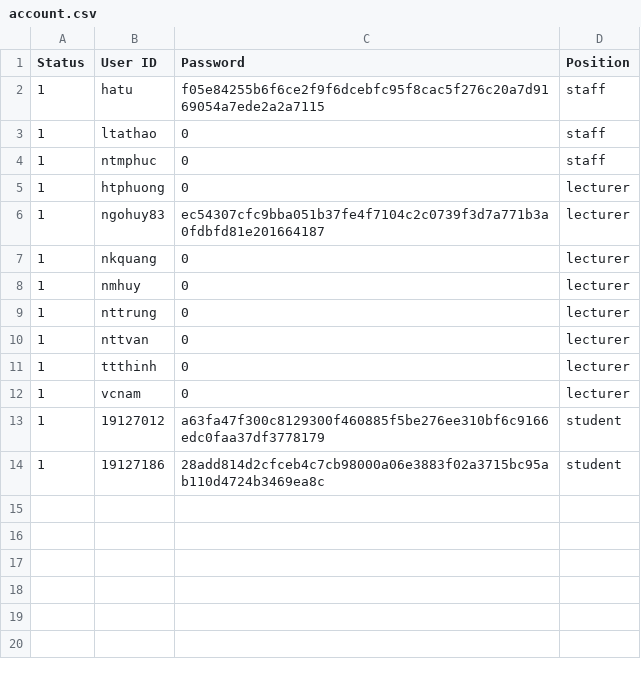
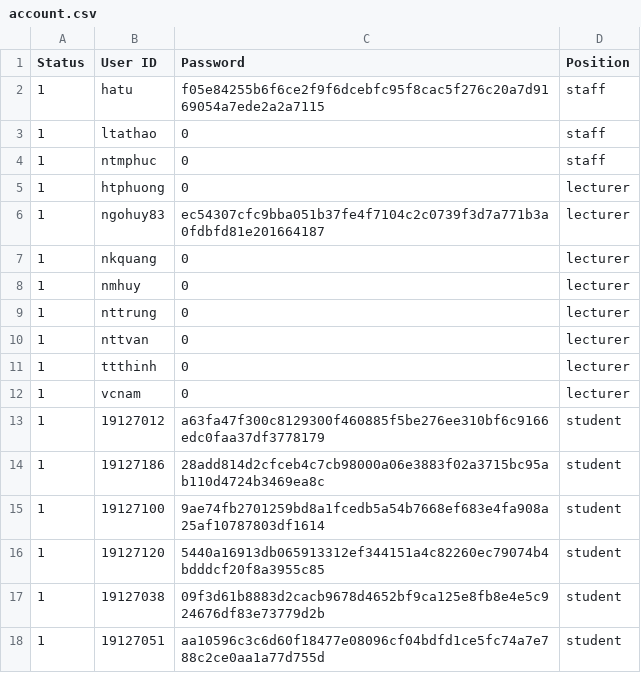
Before and after one commit to VuBinh2k1/CS162FinalProject, a CSV file: data/account.csv, drawn as a sheet.

```diff
--- a/data/account.csv
+++ b/data/account.csv
@@ -14 +14,5 @@ Status,User ID,Password,Position
 1,19127186,28add814d2cfceb4c7cb98000a06e3883f02a3715bc95ab110d4724b3469ea8c,student
+1,19127100,9ae74fb2701259bd8a1fcedb5a54b7668ef683e4fa908a25af10787803df1614,student
+1,19127120,5440a16913db065913312ef344151a4c82260ec79074b4bdddcf20f8a3955c85,student
+1,19127038,09f3d61b8883d2cacb9678d4652bf9ca125e8fb8e4e5c924676df83e73779d2b,student
+1,19127051,aa10596c3c6d60f18477e08096cf04bdfd1ce5fc74a7e788c2ce0aa1a77d755d,student
```
Also changed, not shown: data/course/2020-2/__course.csv, 6 other files.
